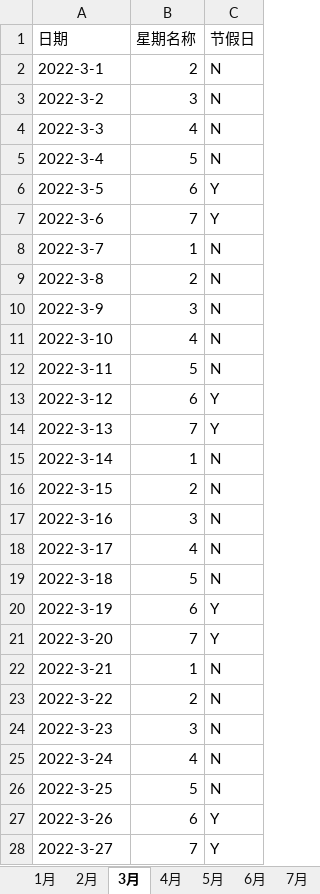
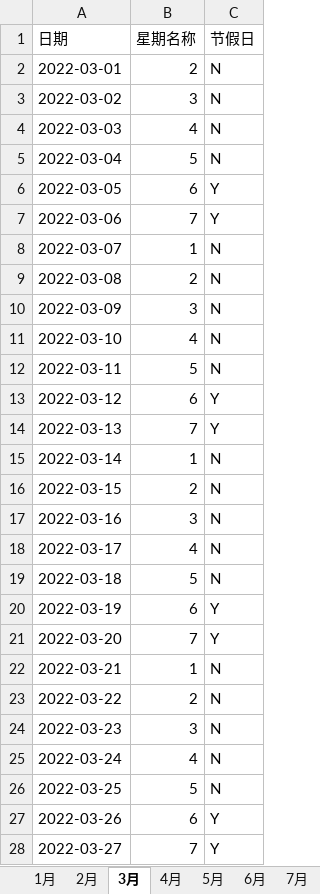
Before and after one commit to DennisXie/hospital_schedule, an Excel workbook: workdays/2022.xlsx, sheet 3月, drawn as a sheet; only a part is shown; values as stored, in another font and other column widths than the file's, no borders; the diff covers the shown part only; the diff names each change by its address in the sheet, - before the commit and + after, or states it on an @@ line.

```diff
--- a/workdays/2022.xlsx (sheet 3月)
+++ b/workdays/2022.xlsx (sheet 3月)
-A2 (日期): 2022-3-1
+A2 (日期): 2022-03-01
-A3 (日期): 2022-3-2
+A3 (日期): 2022-03-02
-A4 (日期): 2022-3-3
+A4 (日期): 2022-03-03
-A5 (日期): 2022-3-4
+A5 (日期): 2022-03-04
-A6 (日期): 2022-3-5
+A6 (日期): 2022-03-05
-A7 (日期): 2022-3-6
+A7 (日期): 2022-03-06
-A8 (日期): 2022-3-7
+A8 (日期): 2022-03-07
-A9 (日期): 2022-3-8
+A9 (日期): 2022-03-08
-A10 (日期): 2022-3-9
+A10 (日期): 2022-03-09
-A11 (日期): 2022-3-10
+A11 (日期): 2022-03-10
-A12 (日期): 2022-3-11
+A12 (日期): 2022-03-11
-A13 (日期): 2022-3-12
+A13 (日期): 2022-03-12
-A14 (日期): 2022-3-13
+A14 (日期): 2022-03-13
-A15 (日期): 2022-3-14
+A15 (日期): 2022-03-14
-A16 (日期): 2022-3-15
+A16 (日期): 2022-03-15
-A17 (日期): 2022-3-16
+A17 (日期): 2022-03-16
-A18 (日期): 2022-3-17
+A18 (日期): 2022-03-17
-A19 (日期): 2022-3-18
+A19 (日期): 2022-03-18
-A20 (日期): 2022-3-19
+A20 (日期): 2022-03-19
-A21 (日期): 2022-3-20
+A21 (日期): 2022-03-20
-A22 (日期): 2022-3-21
+A22 (日期): 2022-03-21
-A23 (日期): 2022-3-22
+A23 (日期): 2022-03-22
-A24 (日期): 2022-3-23
+A24 (日期): 2022-03-23
-A25 (日期): 2022-3-24
+A25 (日期): 2022-03-24
-A26 (日期): 2022-3-25
+A26 (日期): 2022-03-25
-A27 (日期): 2022-3-26
+A27 (日期): 2022-03-26
-A28 (日期): 2022-3-27
+A28 (日期): 2022-03-27
```
Also changed, not shown: 4 edited cells elsewhere in this sheet, sheet 1月, sheet 5月, sheet 4月, sheet 2月, sheet 9月, sheet 6月, 5 more sheets, schedule/history/2022年1月值班安排.xlsx, schedule/this_year/2022年1月值班安排.xlsx, 38 other files.
